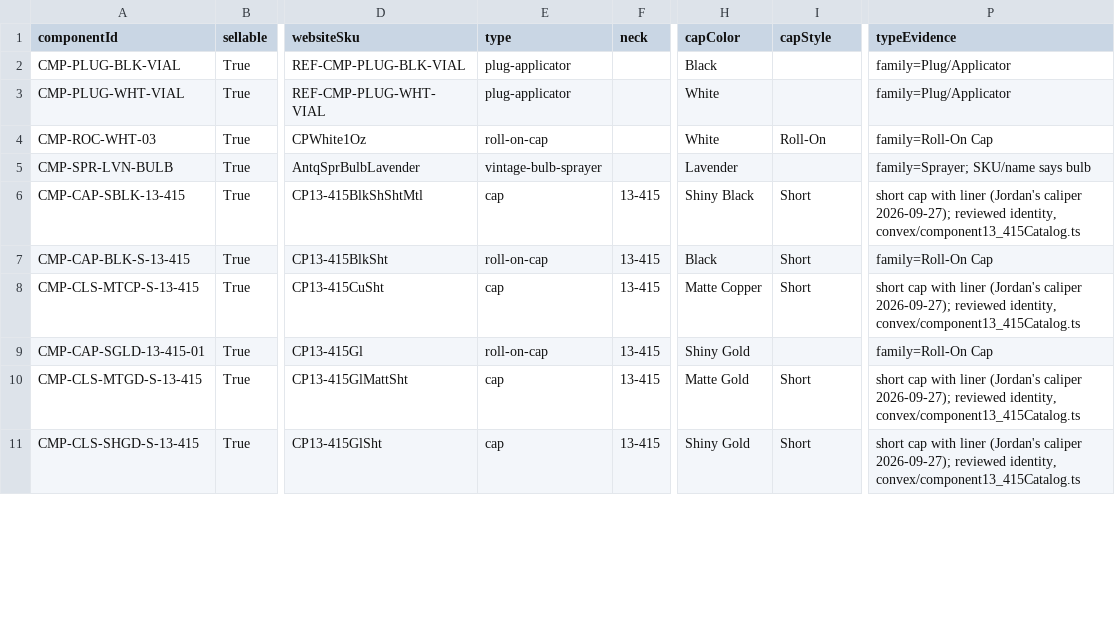
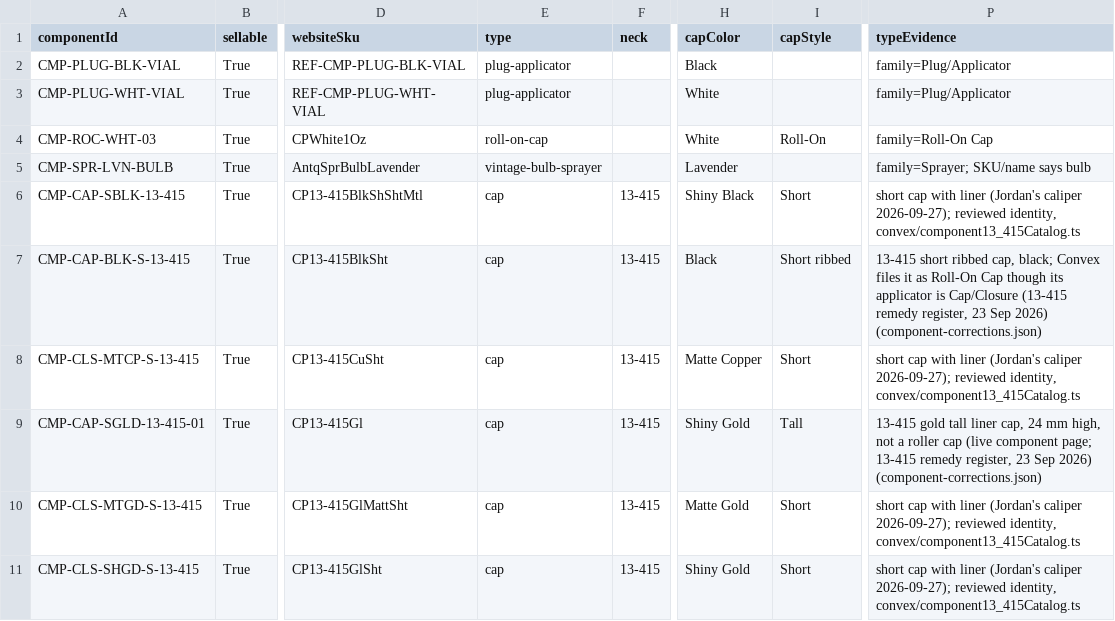
Before and after one commit to asalastudio/best-bottles-website, a CSV file: data/register/components.csv, drawn as a sheet; only a part is shown, gaps mark what is left out; the diff covers the shown part only; the diff names each change by its address in the sheet, - before the commit and + after, or states it on an @@ line.

```diff
--- a/data/register/components.csv
+++ b/data/register/components.csv
-E7 (type): roll-on-cap
+E7 (type): cap
-I7 (capStyle): Short
+I7 (capStyle): Short ribbed
-P7 (typeEvidence): family=Roll-On Cap
+P7 (typeEvidence): 13-415 short ribbed cap, black; Convex files it as Roll-On Cap though its applicator is Cap/Closure (13-415 remedy register, 23 Sep 2026) (component-corrections.json)
-E9 (type): roll-on-cap
+E9 (type): cap
-I9 (capStyle): (empty)
+I9 (capStyle): Tall
-P9 (typeEvidence): family=Roll-On Cap
+P9 (typeEvidence): 13-415 gold tall liner cap, 24 mm high, not a roller cap (live component page; 13-415 remedy register, 23 Sep 2026) (component-corrections.json)
```
Also changed, not shown: 23 edited cells elsewhere in this file, data/register/quarantine.csv, 12 other files.
